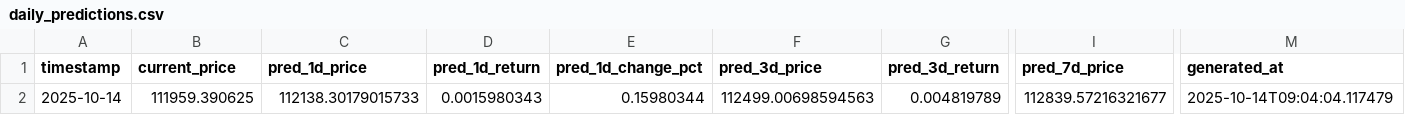
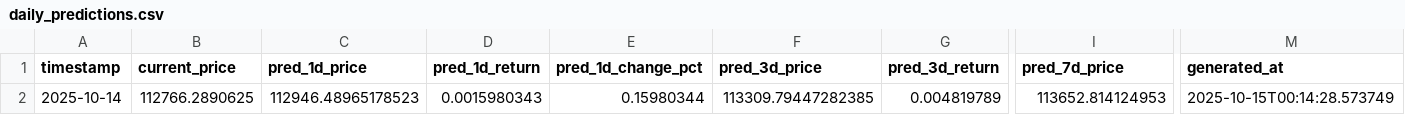
Before and after one commit to ying-jeanne/capstone_msba, a CSV file: data/predictions/daily_predictions.csv, drawn as a sheet; only a part is shown, gaps mark what is left out; the diff names each change by its address in the sheet, - before the commit and + after, or states it on an @@ line.

```diff
--- a/data/predictions/daily_predictions.csv
+++ b/data/predictions/daily_predictions.csv
-B2 (current_price): 111959.390625
+B2 (current_price): 112766.2890625
-C2 (pred_1d_price): 112138.30179015733
+C2 (pred_1d_price): 112946.48965178523
-F2 (pred_3d_price): 112499.00698594563
+F2 (pred_3d_price): 113309.79447282385
-I2 (pred_7d_price): 112839.57216321677
+I2 (pred_7d_price): 113652.814124953
-M2 (generated_at): 2025-10-14T09:04:04.117479
+M2 (generated_at): 2025-10-15T00:14:28.573749
```
Also changed, not shown: data/predictions/daily_predictions_history.csv, 8 other files.
